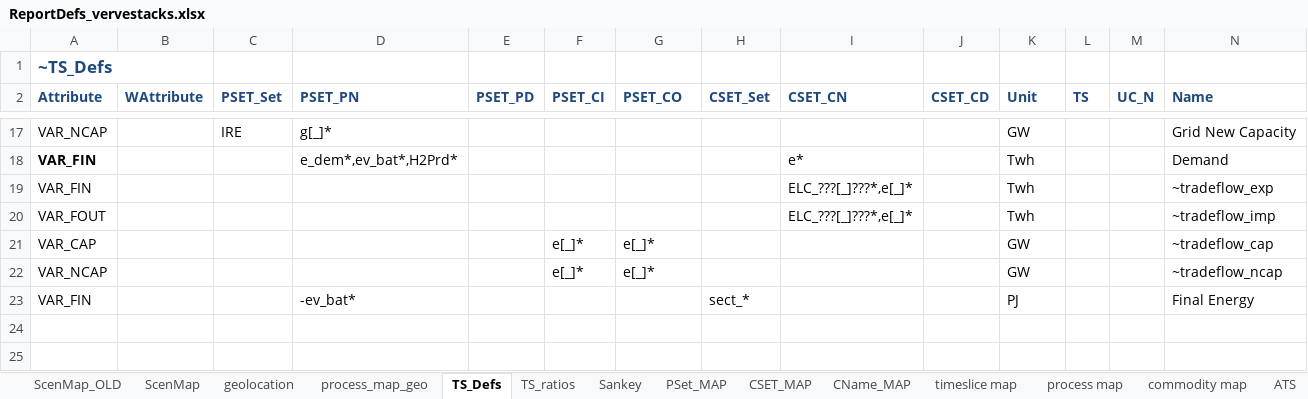
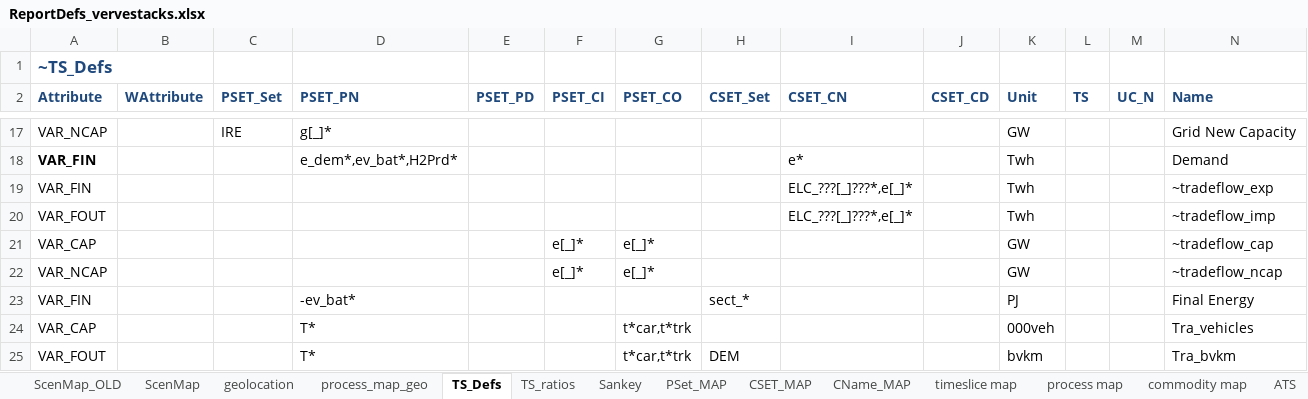
Before and after one commit to akanudia/VerveStacks_NZL_EECA, an Excel workbook: ReportDefs_vervestacks.xlsx, sheet TS_Defs, drawn as a sheet; only a part is shown, gaps mark what is left out; values as stored, in another font and other column widths than the file's, no borders; rows hold the shown columns only; the diff names each change by its address in the sheet, - before the commit and + after, or states it on an @@ line.

Commit message:
Update ReportDefs_vervestacks.xlsx

```diff
--- a/ReportDefs_vervestacks.xlsx (sheet TS_Defs)
+++ b/ReportDefs_vervestacks.xlsx (sheet TS_Defs)
+row 24: VAR_CAP |  |  | T* |  |  | t*car,t*trk |  |  |  | 000veh |  |  | Tra_vehicles
+row 25: VAR_FOUT |  |  | T* |  |  | t*car,t*trk | DEM |  |  | bvkm |  |  | Tra_bvkm
```
